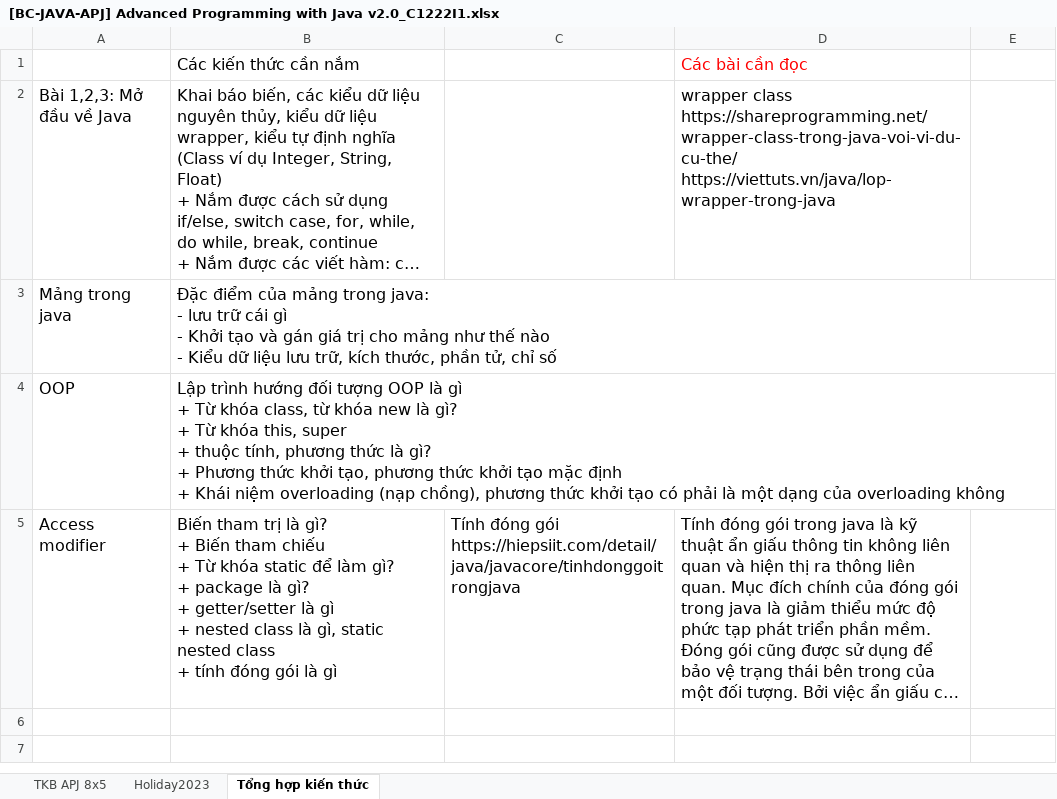
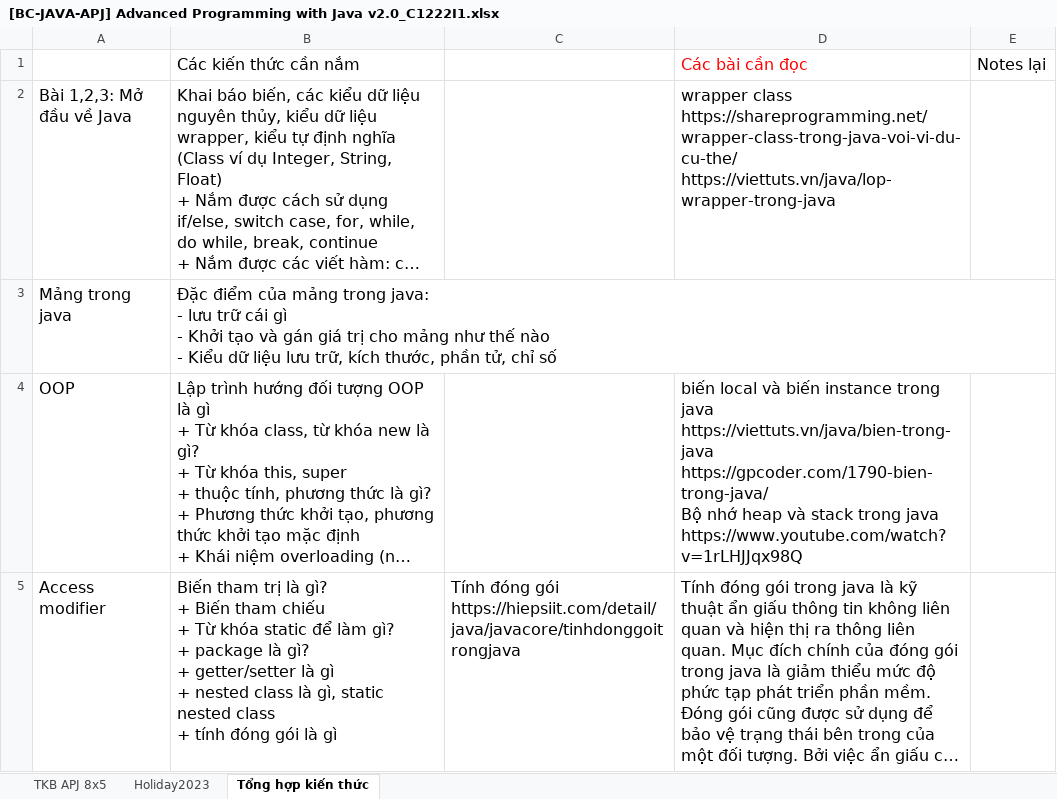
Before and after one commit to quangdangcodegym/Module2-C1222I1, an Excel workbook: [BC-JAVA-APJ] Advanced Programming with Java v2.0_C1222I1.xlsx, sheet Tổng hợp kiến thức, drawn as a sheet; long unchanged cells end in …; values as stored, in another font and other column widths than the file's, no borders; ↵ is a line break in a cell; the diff names each change by its address in the sheet, - before the commit and + after, or states it on an @@ line.

Commit message:
add link

```diff
--- a/[BC-JAVA-APJ] Advanced Programming with Java v2.0_C1222I1.xlsx (sheet Tổng hợp kiến thức)
+++ b/[BC-JAVA-APJ] Advanced Programming with Java v2.0_C1222I1.xlsx (sheet Tổng hợp kiến thức)
-E1: (empty)
+E1: Notes lại
-D4: (empty)
+D4: biến local và biến instance trong java ↵ https://viettuts.vn/java/bien-trong-java ↵ https://gpcoder.com/1790-bien-trong-java/ ↵ Bộ nhớ heap và stack trong java ↵ https://www.youtube.com/watch?v=1rLHJJqx98Q
```
